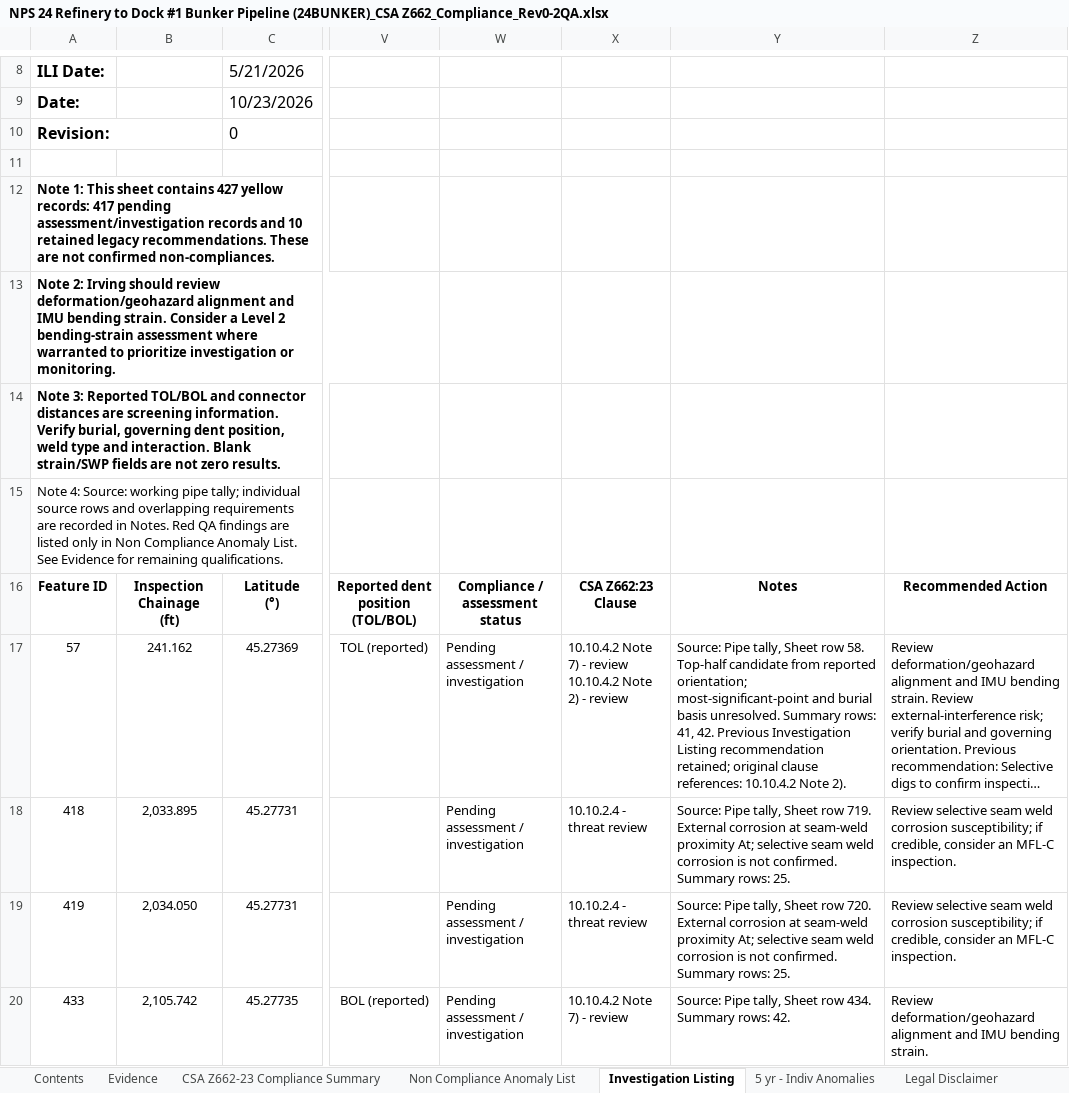
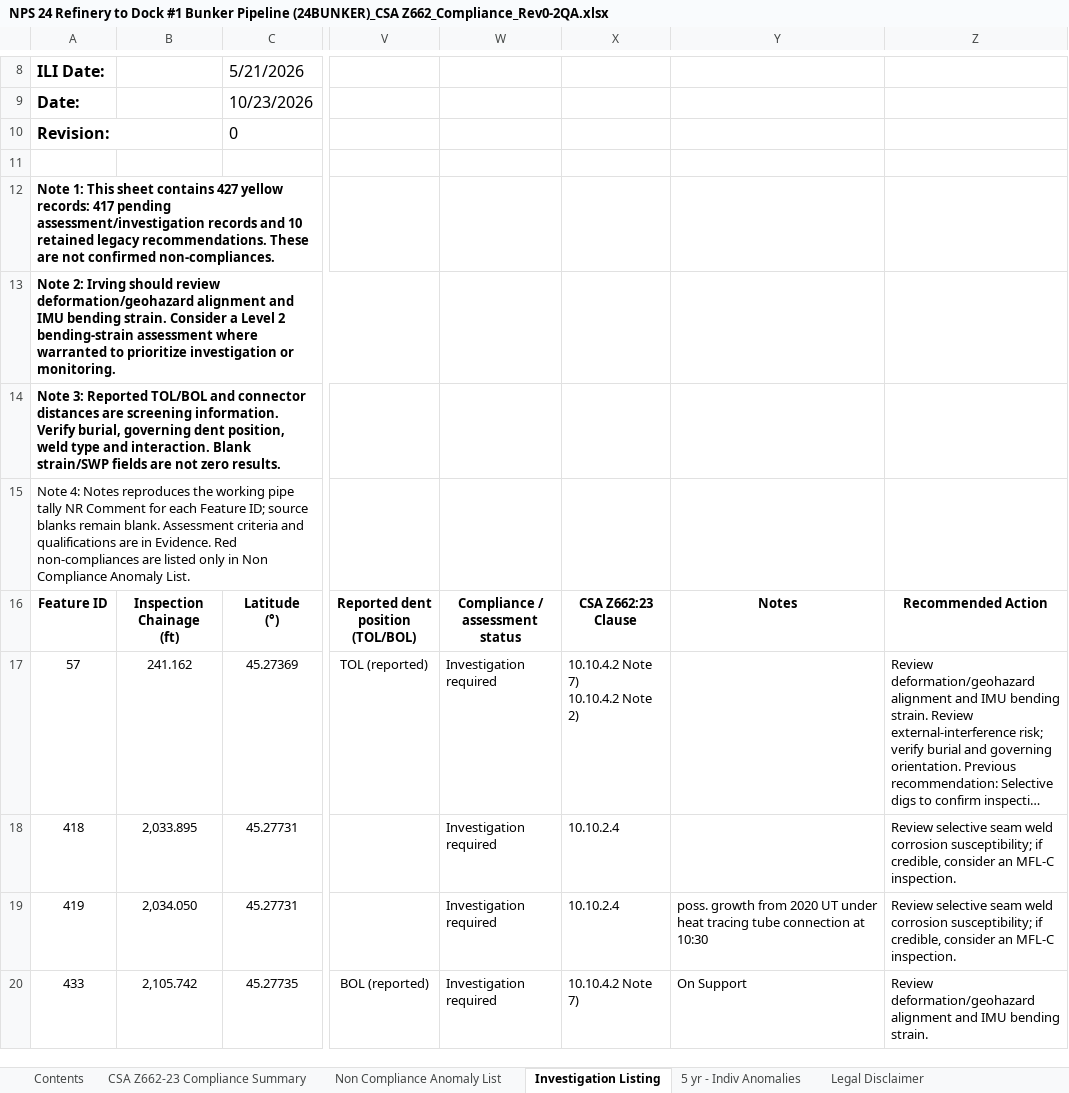
Before and after one commit to mrazzak/house_inspection_record, an Excel workbook: 24BUNKER/NPS 24 Refinery to Dock #1 Bunker Pipeline (24BUNKER)_CSA Z662_Compliance_Rev0-2QA.xlsx, sheet Investigation Listing, drawn as a sheet; only a part is shown, gaps mark what is left out; long unchanged cells end in …; values as stored, in another font and other column widths than the file's, no borders; charts and pictures and table styles not drawn; ↵ is a line break in a cell; the diff covers the shown part only; the diff names each change by its address in the sheet, - before the commit and + after, or states it on an @@ line.

```diff
--- a/24BUNKER/NPS 24 Refinery to Dock #1 Bunker Pipeline (24BUNKER)_CSA Z662_Compliance_Rev0-2QA.xlsx (sheet Investigation Listing)
+++ b/24BUNKER/NPS 24 Refinery to Dock #1 Bunker Pipeline (24BUNKER)_CSA Z662_Compliance_Rev0-2QA.xlsx (sheet Investigation Listing)
@@ sheet tab hidden: Evidence @@
-A15: Note 4: Source: working pipe tally; individual source rows and overlapping requirements are recorded in Notes. Red QA findings are listed only in Non Compliance Anomaly List. See Evidence for remaining qualifications.
+A15: Note 4: Notes reproduces the working pipe tally NR Comment for each Feature ID; source blanks remain blank. Assessment criteria and qualifications are in Evidence. Red non-compliances are listed only in Non Compliance Anomaly List.
-W17:W20: Pending assessment / investigation
+W17:W20: Investigation required
-X17: 10.10.4.2 Note 7) - review ↵ 10.10.4.2 Note 2) - review
+X17: 10.10.4.2 Note 7) ↵ 10.10.4.2 Note 2)
-Y17: Source: Pipe tally, Sheet row 58. Top-half candidate from reported orientation; most-significant-point and burial basis unresolved. Summary rows: 41, 42. Previous Investigation Listing recommendation retained; original clause references: 10.10.4.2 Note 2).
+Y17: (empty)
-X18:X19: 10.10.2.4 - threat review
+X18:X19: 10.10.2.4
-Y18: Source: Pipe tally, Sheet row 719. External corrosion at seam-weld proximity At; selective seam weld corrosion is not confirmed. Summary rows: 25.
+Y18: (empty)
-Y19: Source: Pipe tally, Sheet row 720. External corrosion at seam-weld proximity At; selective seam weld corrosion is not confirmed. Summary rows: 25.
+Y19: poss. growth from 2020 UT under heat tracing tube connection at 10:30
-X20: 10.10.4.2 Note 7) - review
+X20: 10.10.4.2 Note 7)
-Y20: Source: Pipe tally, Sheet row 434. Summary rows: 42.
+Y20: On Support
```
Also changed, not shown: 1270 edited cells elsewhere in this sheet, sheet 5 yr - Indiv Anomalies, sheet Non Compliance Anomaly List, formulas that keep their value, 14 other files.
